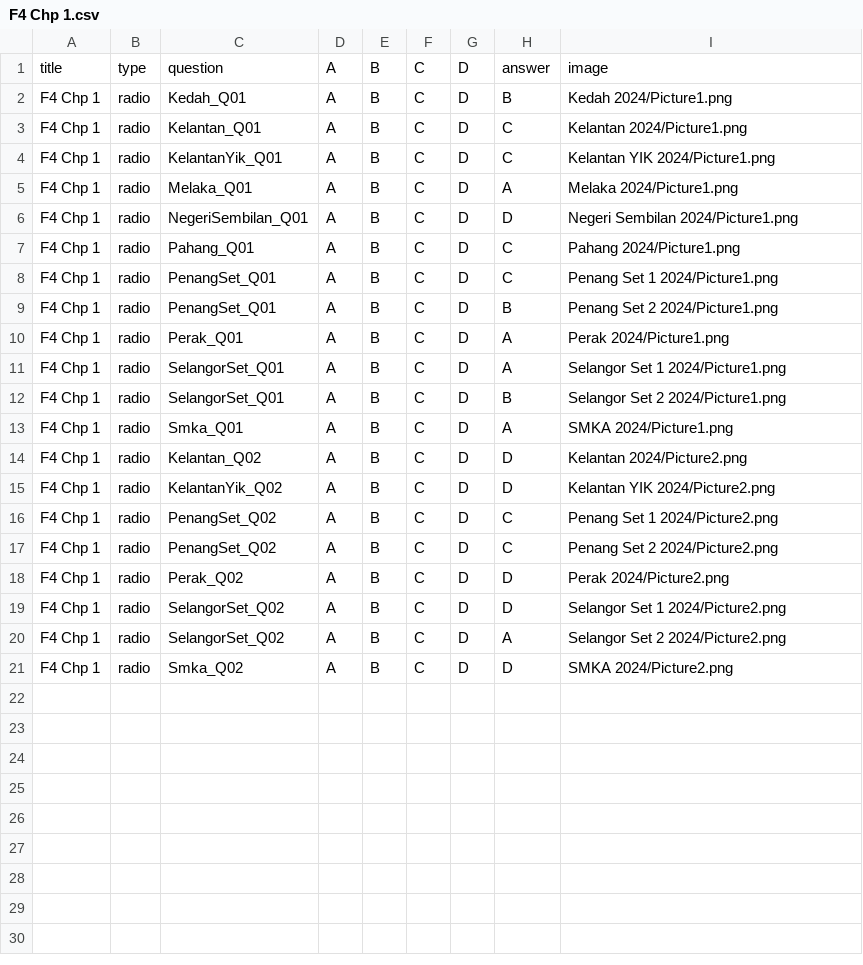
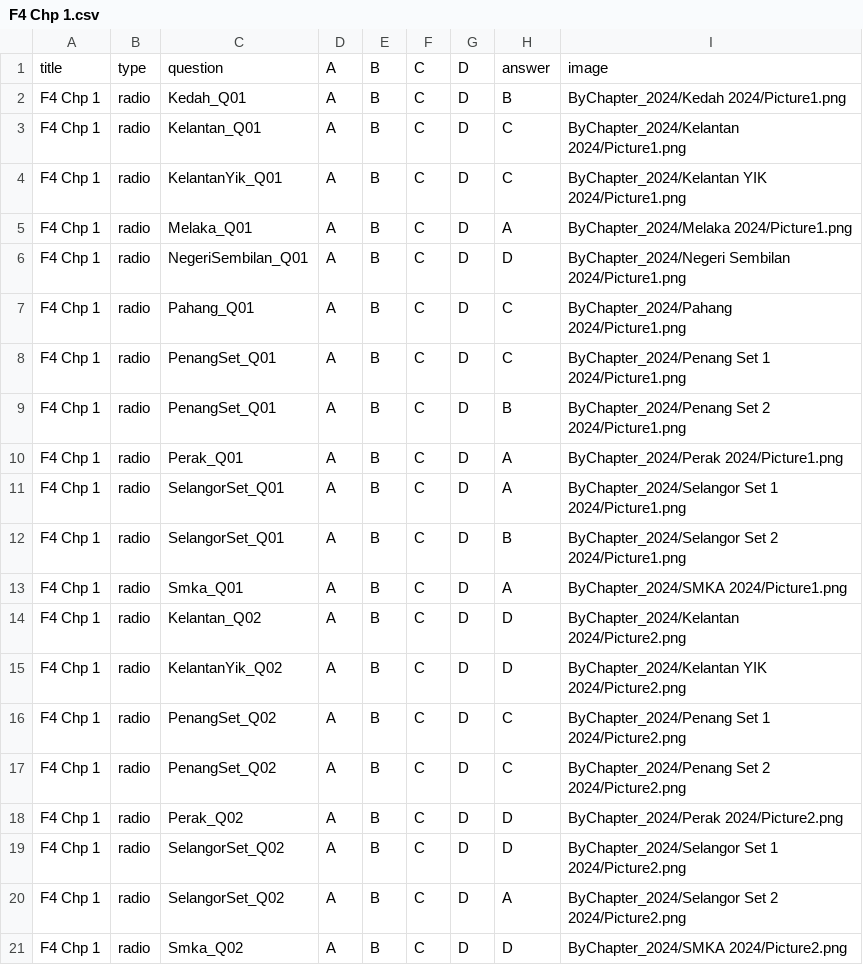
Before and after one commit to nobody0619/SPM-SC, a CSV file: ByChapter_2024/F4 Chp 1.csv, drawn as a sheet.

```diff
--- a/ByChapter_2024/F4 Chp 1.csv
+++ b/ByChapter_2024/F4 Chp 1.csv
@@ -1,21 +1,21 @@
 title,type,question,A,B,C,D,answer,image
-F4 Chp 1,radio,Kedah_Q01,A,B,C,D,B,Kedah 2024/Picture1.png
-F4 Chp 1,radio,Kelantan_Q01,A,B,C,D,C,Kelantan 2024/Picture1.png
-F4 Chp 1,radio,KelantanYik_Q01,A,B,C,D,C,Kelantan YIK 2024/Picture1.png
-F4 Chp 1,radio,Melaka_Q01,A,B,C,D,A,Melaka 2024/Picture1.png
-F4 Chp 1,radio,NegeriSembilan_Q01,A,B,C,D,D,Negeri Sembilan 2024/Picture1.png
-F4 Chp 1,radio,Pahang_Q01,A,B,C,D,C,Pahang 2024/Picture1.png
-F4 Chp 1,radio,PenangSet_Q01,A,B,C,D,C,Penang Set 1 2024/Picture1.png
-F4 Chp 1,radio,PenangSet_Q01,A,B,C,D,B,Penang Set 2 2024/Picture1.png
-F4 Chp 1,radio,Perak_Q01,A,B,C,D,A,Perak 2024/Picture1.png
-F4 Chp 1,radio,SelangorSet_Q01,A,B,C,D,A,Selangor Set 1 2024/Picture1.png
-F4 Chp 1,radio,SelangorSet_Q01,A,B,C,D,B,Selangor Set 2 2024/Picture1.png
-F4 Chp 1,radio,Smka_Q01,A,B,C,D,A,SMKA 2024/Picture1.png
-F4 Chp 1,radio,Kelantan_Q02,A,B,C,D,D,Kelantan 2024/Picture2.png
-F4 Chp 1,radio,KelantanYik_Q02,A,B,C,D,D,Kelantan YIK 2024/Picture2.png
-F4 Chp 1,radio,PenangSet_Q02,A,B,C,D,C,Penang Set 1 2024/Picture2.png
-F4 Chp 1,radio,PenangSet_Q02,A,B,C,D,C,Penang Set 2 2024/Picture2.png
-F4 Chp 1,radio,Perak_Q02,A,B,C,D,D,Perak 2024/Picture2.png
-F4 Chp 1,radio,SelangorSet_Q02,A,B,C,D,D,Selangor Set 1 2024/Picture2.png
-F4 Chp 1,radio,SelangorSet_Q02,A,B,C,D,A,Selangor Set 2 2024/Picture2.png
-F4 Chp 1,radio,Smka_Q02,A,B,C,D,D,SMKA 2024/Picture2.png
+F4 Chp 1,radio,Kedah_Q01,A,B,C,D,B,ByChapter_2024/Kedah 2024/Picture1.png
+F4 Chp 1,radio,Kelantan_Q01,A,B,C,D,C,ByChapter_2024/Kelantan 2024/Picture1.png
+F4 Chp 1,radio,KelantanYik_Q01,A,B,C,D,C,ByChapter_2024/Kelantan YIK 2024/Picture1.png
+F4 Chp 1,radio,Melaka_Q01,A,B,C,D,A,ByChapter_2024/Melaka 2024/Picture1.png
+F4 Chp 1,radio,NegeriSembilan_Q01,A,B,C,D,D,ByChapter_2024/Negeri Sembilan 2024/Picture1.png
+F4 Chp 1,radio,Pahang_Q01,A,B,C,D,C,ByChapter_2024/Pahang 2024/Picture1.png
+F4 Chp 1,radio,PenangSet_Q01,A,B,C,D,C,ByChapter_2024/Penang Set 1 2024/Picture1.png
+F4 Chp 1,radio,PenangSet_Q01,A,B,C,D,B,ByChapter_2024/Penang Set 2 2024/Picture1.png
+F4 Chp 1,radio,Perak_Q01,A,B,C,D,A,ByChapter_2024/Perak 2024/Picture1.png
+F4 Chp 1,radio,SelangorSet_Q01,A,B,C,D,A,ByChapter_2024/Selangor Set 1 2024/Picture1.png
+F4 Chp 1,radio,SelangorSet_Q01,A,B,C,D,B,ByChapter_2024/Selangor Set 2 2024/Picture1.png
+F4 Chp 1,radio,Smka_Q01,A,B,C,D,A,ByChapter_2024/SMKA 2024/Picture1.png
+F4 Chp 1,radio,Kelantan_Q02,A,B,C,D,D,ByChapter_2024/Kelantan 2024/Picture2.png
+F4 Chp 1,radio,KelantanYik_Q02,A,B,C,D,D,ByChapter_2024/Kelantan YIK 2024/Picture2.png
+F4 Chp 1,radio,PenangSet_Q02,A,B,C,D,C,ByChapter_2024/Penang Set 1 2024/Picture2.png
+F4 Chp 1,radio,PenangSet_Q02,A,B,C,D,C,ByChapter_2024/Penang Set 2 2024/Picture2.png
+F4 Chp 1,radio,Perak_Q02,A,B,C,D,D,ByChapter_2024/Perak 2024/Picture2.png
+F4 Chp 1,radio,SelangorSet_Q02,A,B,C,D,D,ByChapter_2024/Selangor Set 1 2024/Picture2.png
+F4 Chp 1,radio,SelangorSet_Q02,A,B,C,D,A,ByChapter_2024/Selangor Set 2 2024/Picture2.png
+F4 Chp 1,radio,Smka_Q02,A,B,C,D,D,ByChapter_2024/SMKA 2024/Picture2.png
```
Also changed, not shown: ByChapter_2024/F4 Chp 10.csv, ByChapter_2024/F4 Chp 11.csv, 9 other files.
